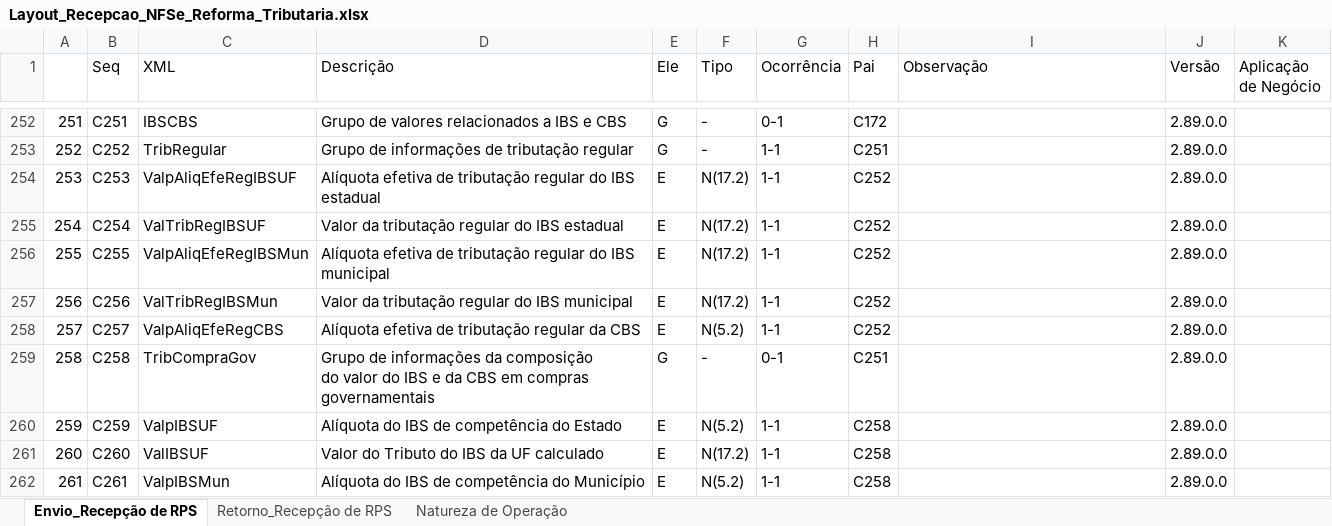
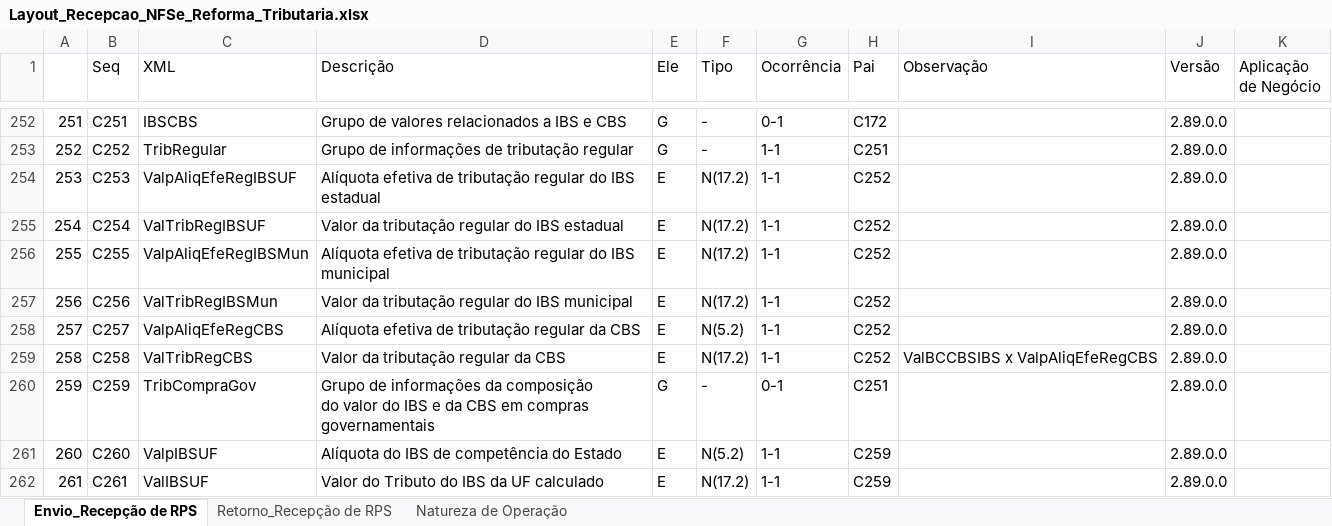
Before and after one commit to migrate-company/integracao-InvoiCy-BR, an Excel workbook: Layout Integração - Reforma Tributária/Layout_Recepcao_NFSe_Reforma_Tributaria.xlsx, sheet Envio_Recepção de RPS, drawn as a sheet; only a part is shown, gaps mark what is left out; values as stored, in another font and other column widths than the file's, no cell formats; charts and pictures not drawn; ↵ is a line break in a cell; the diff covers the shown part only; the diff names each change by its address in the sheet, - before the commit and + after, or states it on an @@ line.

Commit message:
Novos campos ValTribRegCBS e ValpCBS
Campo ValRedAliqUF foi renomeado para ValpRedAliqUF

```diff
--- a/Layout Integração - Reforma Tributária/Layout_Recepcao_NFSe_Reforma_Tributaria.xlsx (sheet Envio_Recepção de RPS)
+++ b/Layout Integração - Reforma Tributária/Layout_Recepcao_NFSe_Reforma_Tributaria.xlsx (sheet Envio_Recepção de RPS)
-C259 (XML): TribCompraGov
+C259 (XML): ValTribRegCBS
-D259 (Descrição): Grupo de informações da composição ↵ do valor do IBS e da CBS em compras ↵ governamentais
+D259 (Descrição): Valor da tributação regular da CBS
-E259 (Ele): G
+E259 (Ele): E
-F259 (Tipo): -
+F259 (Tipo): N(17.2)
-G259 (Ocorrência): 0-1
+G259 (Ocorrência): 1-1
-H259 (Pai): C251
+H259 (Pai): C252
-I259 (Observação): (empty)
+I259 (Observação): ValBCCBSIBS x ValpAliqEfeRegCBS
-C260 (XML): ValpIBSUF
+C260 (XML): TribCompraGov
-D260 (Descrição): Alíquota do IBS de competência do Estado
+D260 (Descrição): Grupo de informações da composição ↵ do valor do IBS e da CBS em compras ↵ governamentais
-E260 (Ele): E
+E260 (Ele): G
-F260 (Tipo): N(5.2)
+F260 (Tipo): -
-G260 (Ocorrência): 1-1
+G260 (Ocorrência): 0-1
-H260 (Pai): C258
+H260 (Pai): C251
-C261 (XML): ValIBSUF
+C261 (XML): ValpIBSUF
-D261 (Descrição): Valor do Tributo do IBS da UF calculado
+D261 (Descrição): Alíquota do IBS de competência do Estado
-F261 (Tipo): N(17.2)
+F261 (Tipo): N(5.2)
-H261:H262 (Pai): C258
+H261:H262 (Pai): C259
-C262 (XML): ValpIBSMun
+C262 (XML): ValIBSUF
-D262 (Descrição): Alíquota do IBS de competência do Município
+D262 (Descrição): Valor do Tributo do IBS da UF calculado
-F262 (Tipo): N(5.2)
+F262 (Tipo): N(17.2)
```
Also changed, not shown: 4 added rows, 19 removed rows and 1357 edited cells elsewhere in this sheet, sheet Natureza de Operação, cell formats, hidden cells, charts or pictures.
